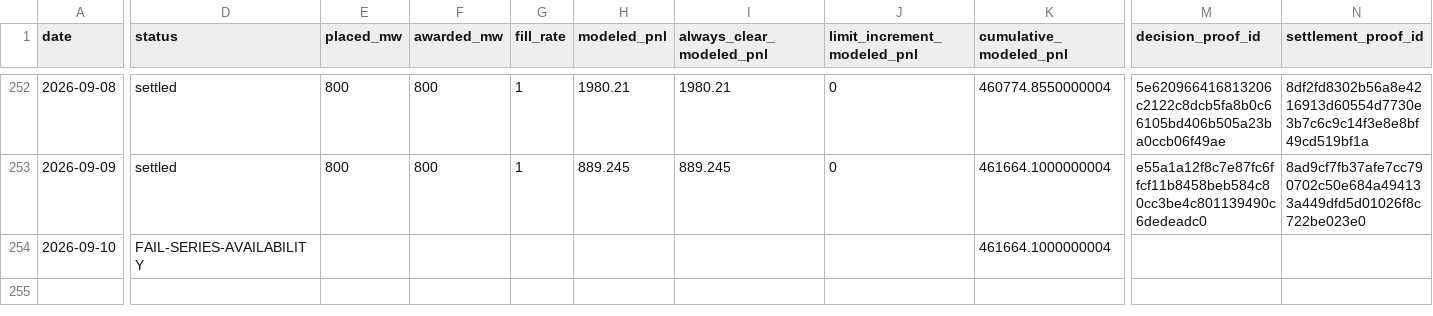
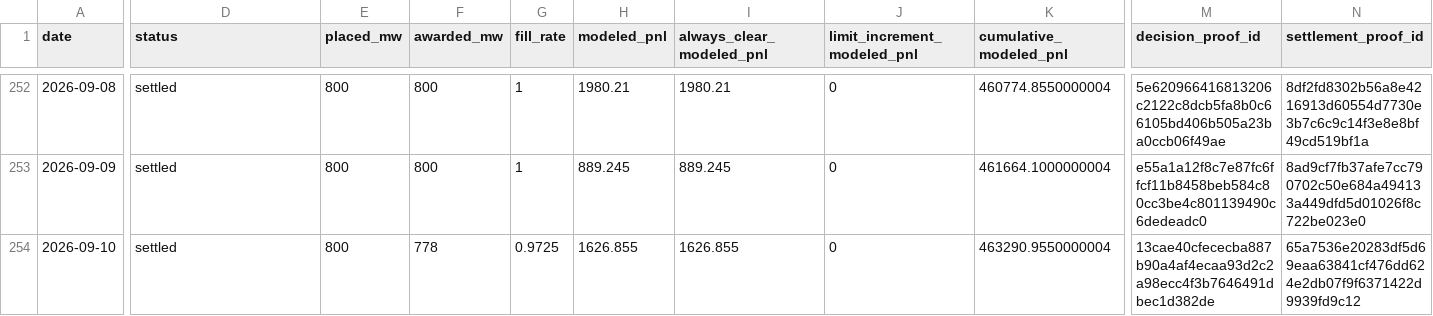
Before and after one commit to jameskim247/ptp-track-record, a CSV file: data/series-02/daily.csv, drawn as a sheet; only a part is shown, gaps mark what is left out; the diff covers the shown part only; the diff names each change by its address in the sheet, - before the commit and + after, or states it on an @@ line.

```diff
--- a/data/series-02/daily.csv
+++ b/data/series-02/daily.csv
-D254 (status): FAIL-SERIES-AVAILABILITY
+D254 (status): settled
-E254 (placed_mw): (empty)
+E254 (placed_mw): 800
-F254 (awarded_mw): (empty)
+F254 (awarded_mw): 778
-G254 (fill_rate): (empty)
+G254 (fill_rate): 0.9725
-H254 (modeled_pnl): (empty)
+H254 (modeled_pnl): 1626.855
-I254 (always_clear_modeled_pnl): (empty)
+I254 (always_clear_modeled_pnl): 1626.855
-J254 (limit_increment_modeled_pnl): (empty)
+J254 (limit_increment_modeled_pnl): 0
-K254 (cumulative_modeled_pnl): 461664.1000000004
+K254 (cumulative_modeled_pnl): 463290.9550000004
-M254 (decision_proof_id): (empty)
+M254 (decision_proof_id): 13cae40cfececba887b90a4af4ecaa93d2c2a98ecc4f3b7646491dbec1d382de
-N254 (settlement_proof_id): (empty)
+N254 (settlement_proof_id): 65a7536e20283df5d69eaa63841cf476dd624e2db07f9f6371422d9939fd9c12
```
Also changed, not shown: 6 edited cells elsewhere in this file, data/comparison/daily.csv, data/series-01/daily.csv, 18 other files.
